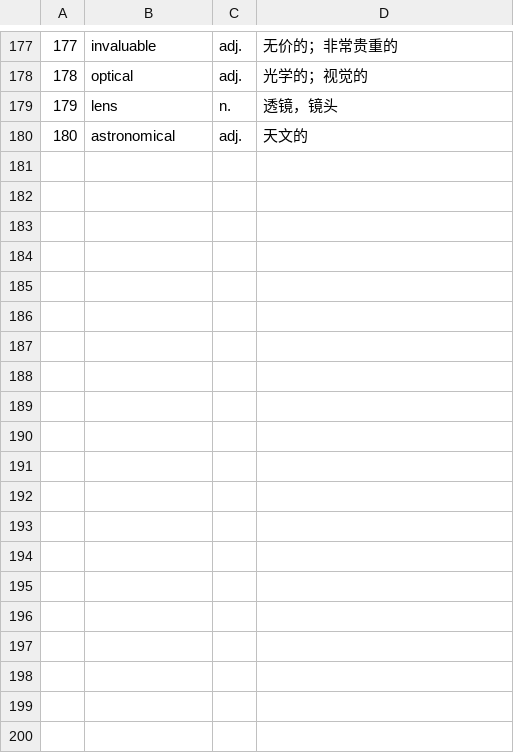
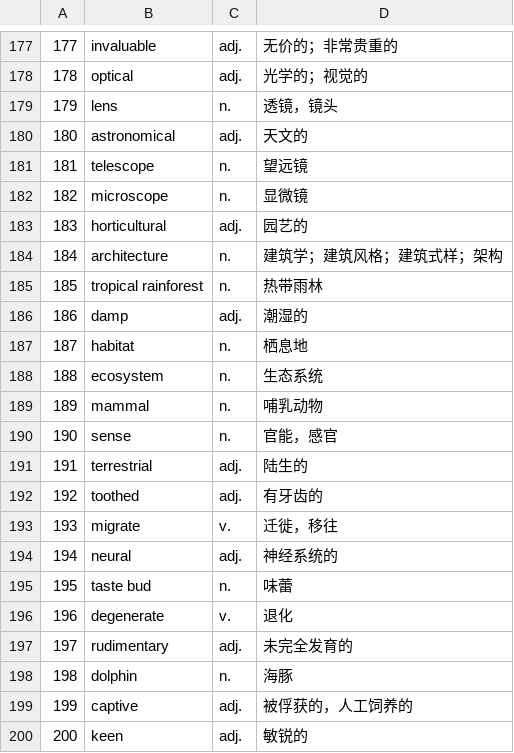
Before and after one commit to YuxuanYangECNU/ielts-english-knowledge-base, a TSV file: knowledge/vocabulary/vocab.tsv, drawn as a sheet; only a part is shown, gaps mark what is left out; the diff covers the shown part only.

Commit message:
Sync IELTS vocabulary 181–210 for 2026-09-08

```diff
--- a/knowledge/vocabulary/vocab.tsv
+++ b/knowledge/vocabulary/vocab.tsv
@@ -180 +180,21 @@
 180	astronomical	adj.	天文的
+181	telescope	n.	望远镜
+182	microscope	n.	显微镜
+183	horticultural	adj.	园艺的
+184	architecture	n.	建筑学；建筑风格；建筑式样；架构
+185	tropical rainforest	n.	热带雨林
+186	damp	adj.	潮湿的
+187	habitat	n.	栖息地
+188	ecosystem	n.	生态系统
+189	mammal	n.	哺乳动物
+190	sense	n.	官能，感官
+191	terrestrial	adj.	陆生的
+192	toothed	adj.	有牙齿的
+193	migrate	v.	迁徙，移往
+194	neural	adj.	神经系统的
+195	taste bud	n.	味蕾
+196	degenerate	v.	退化
+197	rudimentary	adj.	未完全发育的
+198	dolphin	n.	海豚
+199	captive	adj.	被俘获的，人工饲养的
+200	keen	adj.	敏锐的
```
Also changed, not shown: 10 added rows elsewhere in this file.
